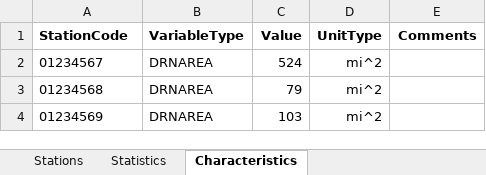
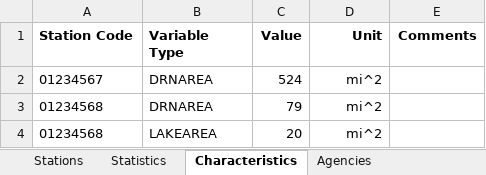
Before and after one commit to USGS-WiM/NSS, an Excel workbook: src/assets/example_gagestats_bulk_upload.xlsx, sheet Characteristics, drawn as a sheet; values as stored, in another font and other column widths than the file's, no borders; removed rows and columns are numbered as before the commit, all else as after; the diff names each change by its address in the sheet, - before the commit and + after, or states it on an @@ line.

```diff
--- a/src/assets/example_gagestats_bulk_upload.xlsx (sheet Characteristics)
+++ b/src/assets/example_gagestats_bulk_upload.xlsx (sheet Characteristics)
+sheet tab: Agencies
-A1: StationCode
+A1: Station Code
-B1: VariableType
+B1: Variable Type
-D1: UnitType
+D1: Unit
-row 4: 01234569 | DRNAREA | 103 | mi^2
+row 4: 01234568 | LAKEAREA | 20 | mi^2
```
Also changed, not shown: sheet Stations, sheet Statistics, other sheet tabs, 9 other files.
